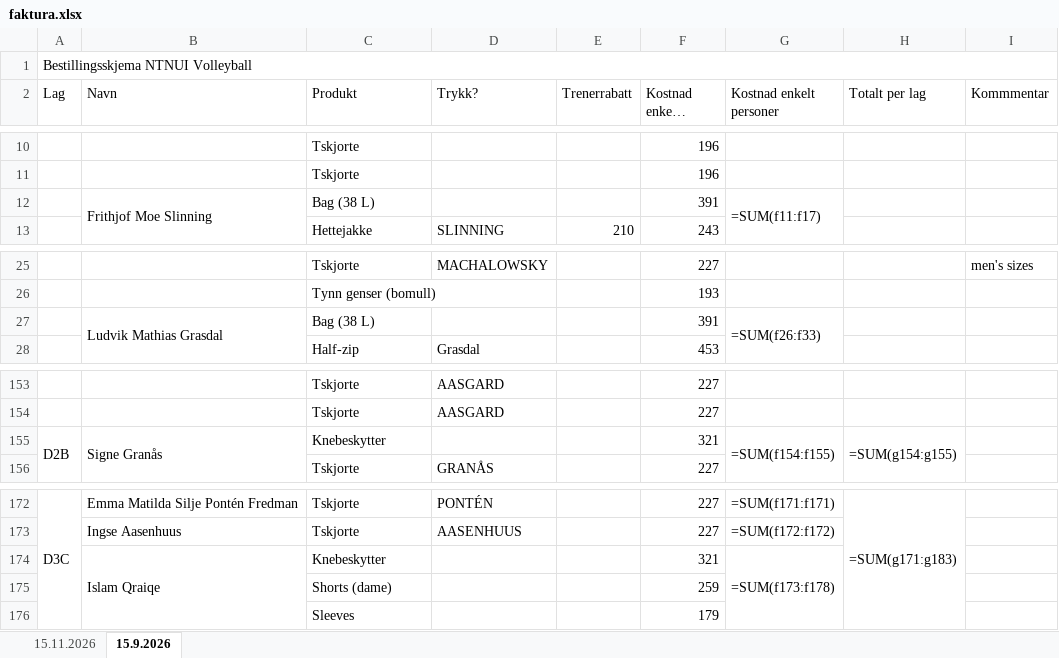
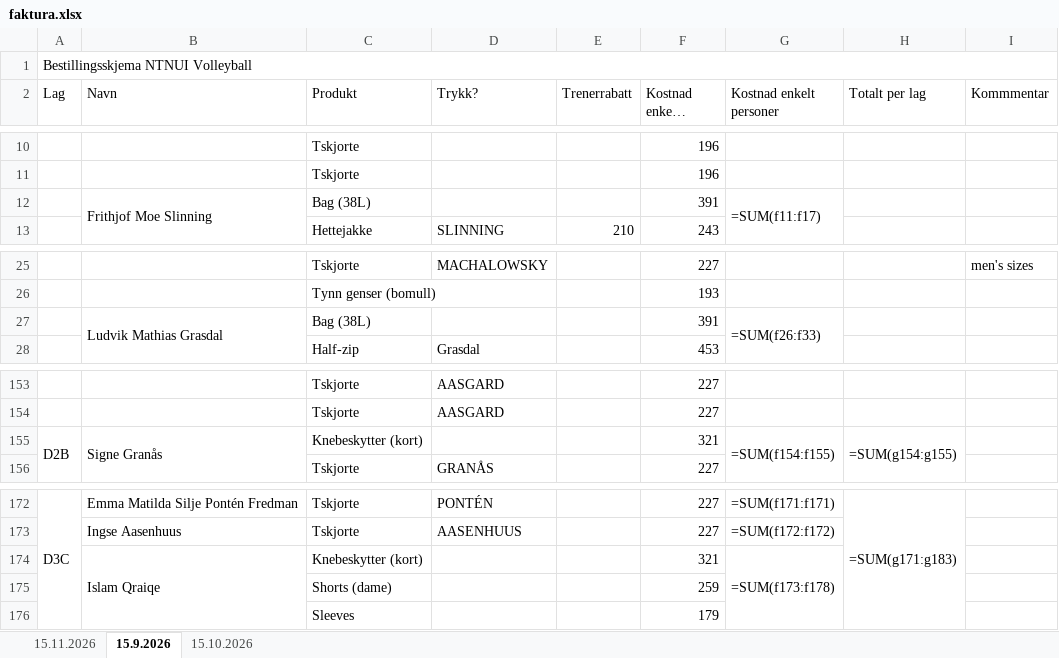
Before and after one commit to IsakAnda/NTNUI-klubbklar, an Excel workbook: faktura.xlsx, sheet 15.9.2026, drawn as a sheet; only a part is shown, gaps mark what is left out; long unchanged cells end in …; values as stored, in another font and other column widths than the file's, no cell formats; formulas without a stored value are shown as written; the diff names each change by its address in the sheet, - before the commit and + after, or states it on an @@ line.

```diff
--- a/faktura.xlsx (sheet 15.9.2026)
+++ b/faktura.xlsx (sheet 15.9.2026)
+sheet tab: 15.10.2026
-C12 (Produkt): Bag (38 L)
+C12 (Produkt): Bag (38L)
-C27 (Produkt): Bag (38 L)
+C27 (Produkt): Bag (38L)
-C155 (Produkt): Knebeskytter
+C155 (Produkt): Knebeskytter (kort)
-C174 (Produkt): Knebeskytter
+C174 (Produkt): Knebeskytter (kort)
```
Also changed, not shown: cell formats, bestilling.xlsx, 4 other files.
